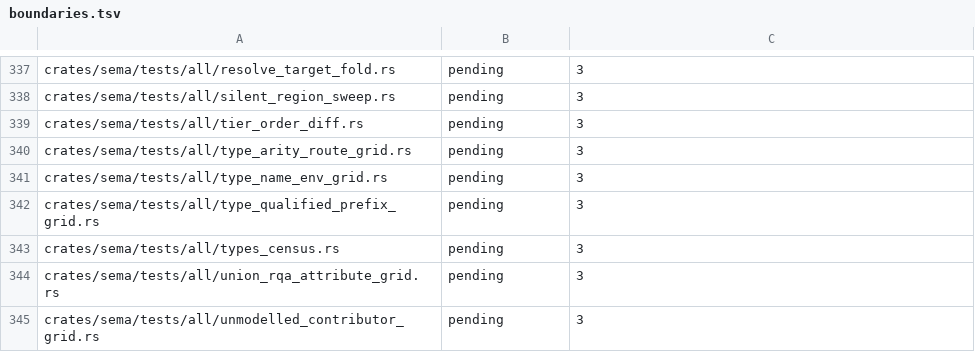
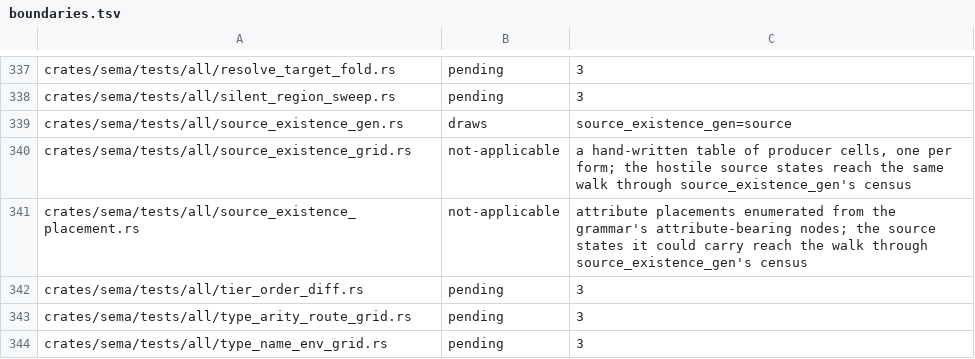
Before and after one commit to WoofWare/borzoi, a TSV file: crates/oracle-harness/src/hostile/boundaries.tsv, drawn as a sheet; only a part is shown, gaps mark what is left out; the shorter side is filled out with more unchanged rows; the diff names each change by its address in the sheet, - before the commit and + after, or states it on an @@ line.

```diff
--- a/crates/oracle-harness/src/hostile/boundaries.tsv
+++ b/crates/oracle-harness/src/hostile/boundaries.tsv
+row 339: crates/sema/tests/all/source_existence_gen.rs | draws | source_existence_gen=source
+row 340: crates/sema/tests/all/source_existence_grid.rs | not-applicable | a hand-written table of producer cells, one per form; the hostile source states reach the same walk through source_existence_gen's census
+row 341: crates/sema/tests/all/source_existence_placement.rs | not-applicable | attribute placements enumerated from the grammar's attribute-bearing nodes; the source states it could carry reach the walk through source_existence_gen's census
```
Also changed, not shown: 5 other files.
